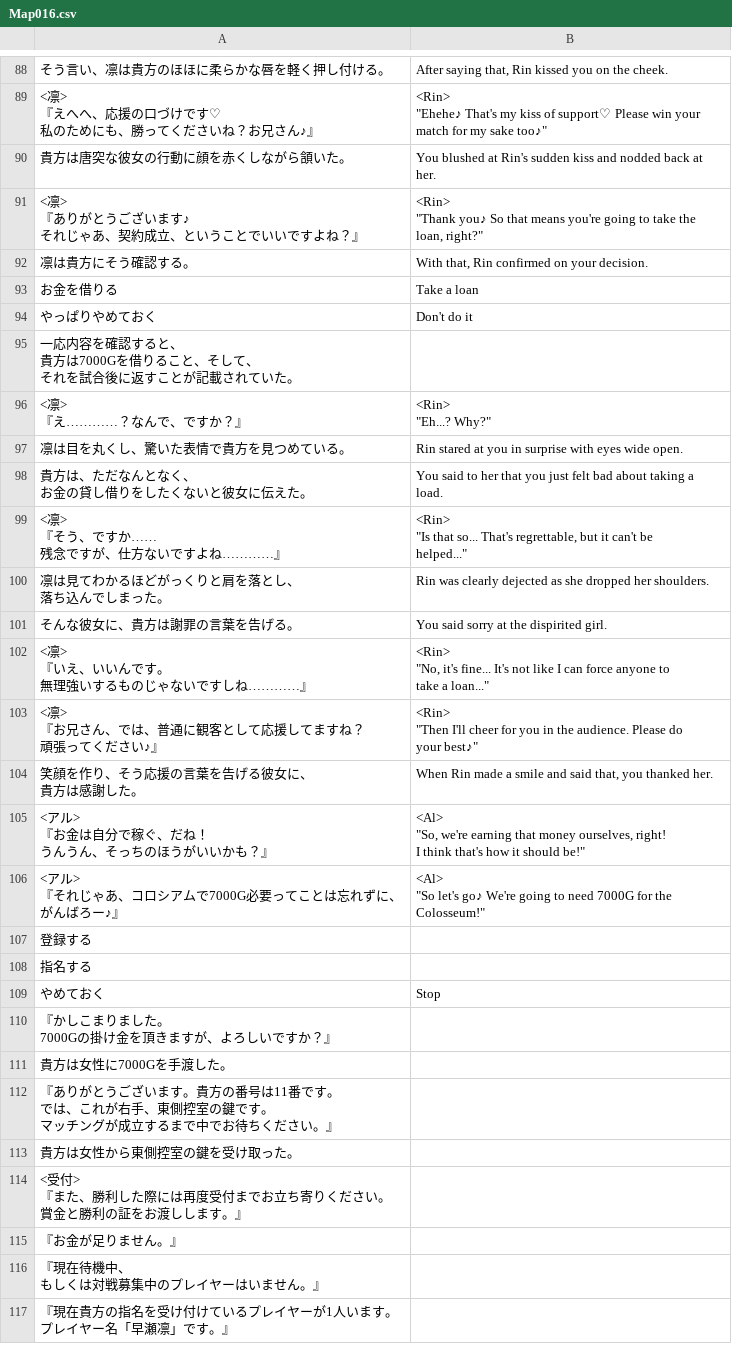
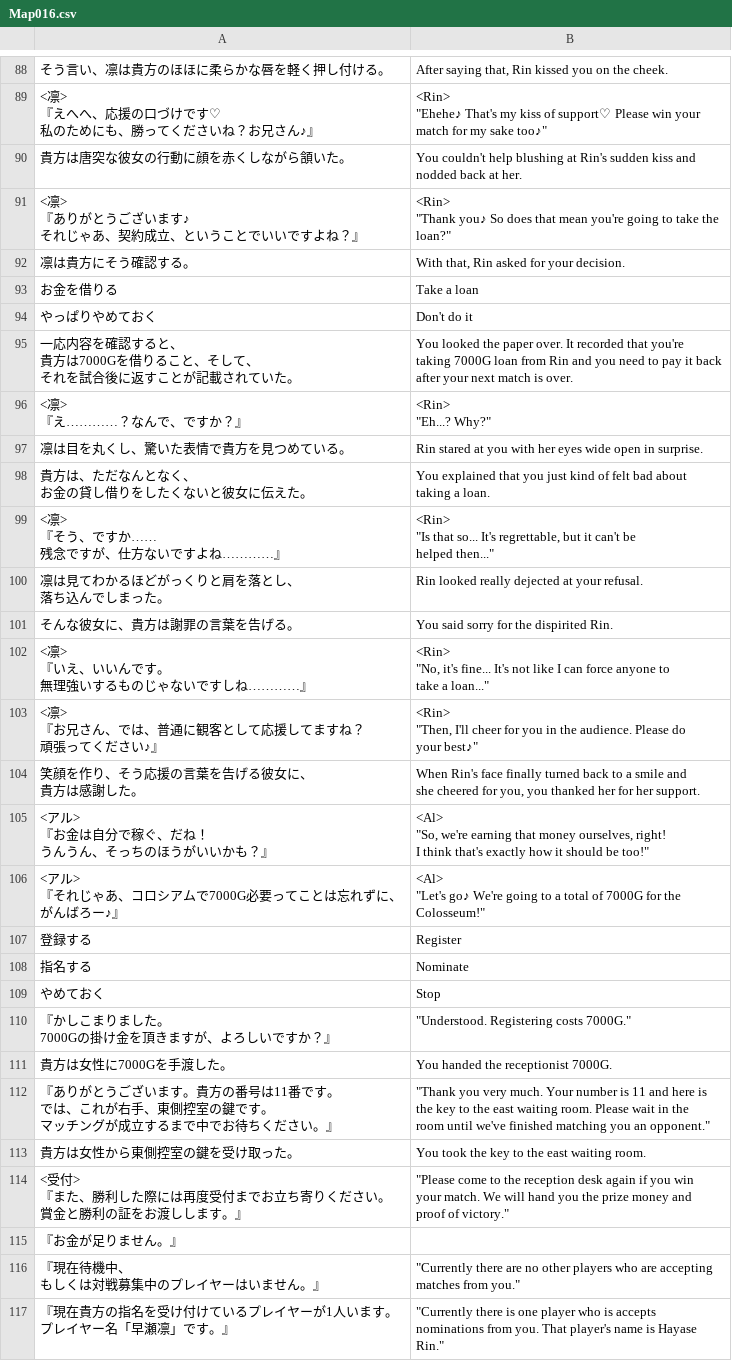
Before and after one commit to PummelsTL/TowerOfAlfimia, a CSV file: www/data/Map016.csv, drawn as a sheet; only a part is shown, gaps mark what is left out; ↵ is a line break in a cell; the diff covers the shown part only; the diff names each change by its address in the sheet, - before the commit and + after, or states it on an @@ line.

Commit message:
Rin money loan 100% edit

```diff
--- a/www/data/Map016.csv
+++ b/www/data/Map016.csv
-B90: You blushed at Rin's…
+B90: You couldn't help blushing at Rin's…
-B91: …you♪ So that means you're going to take the ↵ loan, right?"
+B91: …you♪ So does that mean you're going to take the ↵ loan?"
-B92: With that, Rin confirmed on your decision.
+B92: With that, Rin asked for your decision.
-B95: (empty)
+B95: You looked the paper over. It recorded that you're ↵ taking 7000G loan from Rin and you need to pay it back ↵ after your next match is over.
-B97: …at you in surprise with eyes wide open.
+B97: …at you with her eyes wide open in surprise.
-B98: You said to her that you just felt bad about taking a ↵ load.
+B98: You explained that you just kind of felt bad about ↵ taking a loan.
-B99: …that so... That's regrettable, but it can't be ↵ helped..."
+B99: …that so... It's regrettable, but it can't be ↵ helped then..."
-B100: Rin was clearly dejected as she dropped her shoulders.
+B100: Rin looked really dejected at your refusal.
-B101: You said sorry at the dispirited girl.
+B101: You said sorry for the dispirited Rin.
-B103: <Rin> ↵ "Then I'll cheer…
+B103: <Rin> ↵ "Then, I'll cheer…
-B104: When Rin made a smile and said that, you thanked her.
+B104: When Rin's face finally turned back to a smile and ↵ she cheered for you, you thanked her for her support.
-B105: …think that's how it should be!"
+B105: …think that's exactly how it should be too!"
-B106: <Al> ↵ "So let's go♪ We're going to need 7000G for…
+B106: <Al> ↵ "Let's go♪ We're going to a total of 7000G for…
-B107: (empty)
+B107: Register
-B108: (empty)
+B108: Nominate
-B110: (empty)
+B110: "Understood. Registering costs 7000G."
-B111: (empty)
+B111: You handed the receptionist 7000G.
-B112: (empty)
+B112: "Thank you very much. Your number is 11 and here is ↵ the key to the east waiting room. Please wait in the ↵ room until we've finished matching you an opponent."
-B113: (empty)
+B113: You took the key to the east waiting room.
-B114: (empty)
+B114: "Please come to the reception desk again if you win ↵ your match. We will hand you the prize money and ↵ proof of victory."
-B116: (empty)
+B116: "Currently there are no other players who are accepting ↵ matches from you."
-B117: (empty)
+B117: "Currently there is one player who is accepts ↵ nominations from you. That player's name is Hayase ↵ Rin."
```
Also changed, not shown: 51 edited cells elsewhere in this file.
